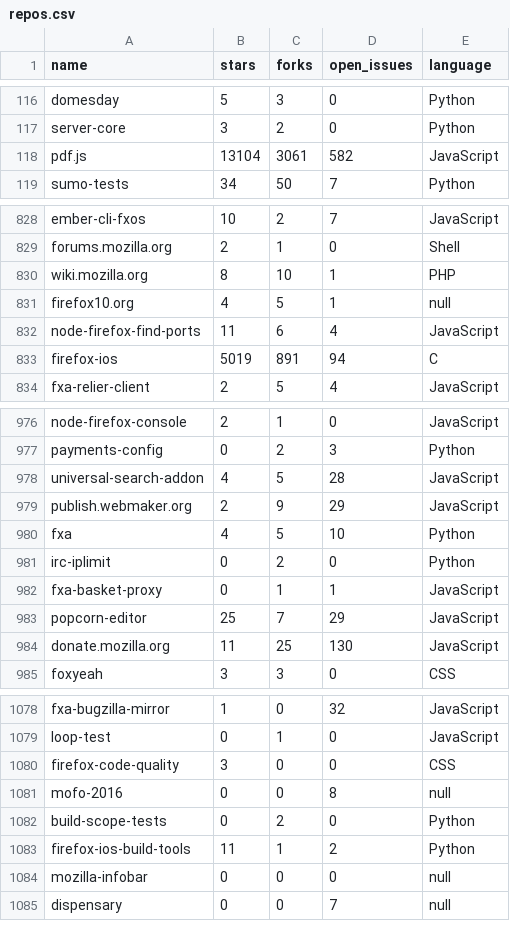
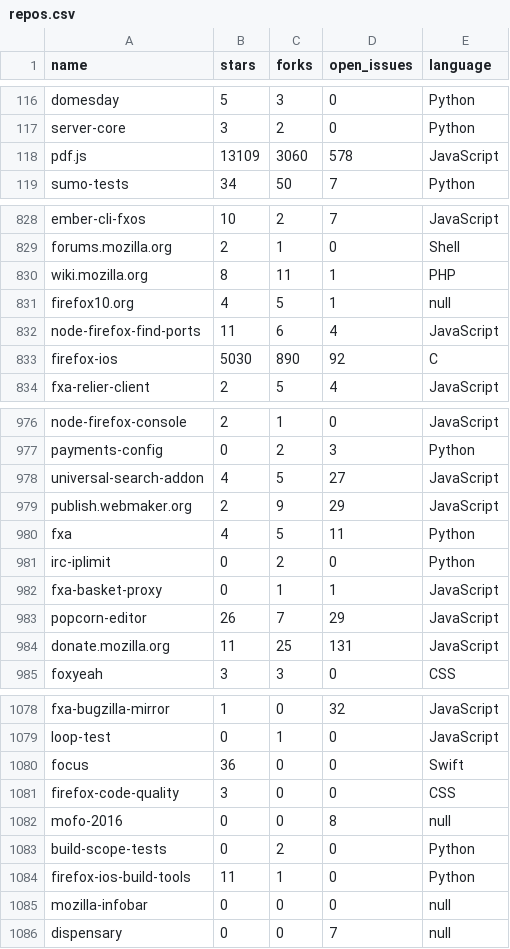
Before and after one commit to adamlofting/dashboard-zero, a CSV file: data/repos.csv, drawn as a sheet; only a part is shown, gaps mark what is left out; the diff covers the shown part only.

```diff
--- a/data/repos.csv
+++ b/data/repos.csv
@@ -117,3 +117,3 @@ domesday,5,3,0,Python
 server-core,3,2,0,Python
-pdf.js,13104,3061,582,JavaScript
+pdf.js,13109,3060,578,JavaScript
 sumo-tests,34,50,7,Python
@@ -829,6 +829,6 @@ ember-cli-fxos,10,2,7,JavaScript
 forums.mozilla.org,2,1,0,Shell
-wiki.mozilla.org,8,10,1,PHP
+wiki.mozilla.org,8,11,1,PHP
 firefox10.org,4,5,1,null
 node-firefox-find-ports,11,6,4,JavaScript
-firefox-ios,5019,891,94,C
+firefox-ios,5030,890,92,C
 fxa-relier-client,2,5,4,JavaScript
@@ -977,9 +977,9 @@ node-firefox-console,2,1,0,JavaScript
 payments-config,0,2,3,Python
-universal-search-addon,4,5,28,JavaScript
+universal-search-addon,4,5,27,JavaScript
 publish.webmaker.org,2,9,29,JavaScript
-fxa,4,5,10,Python
+fxa,4,5,11,Python
 irc-iplimit,0,2,0,Python
 fxa-basket-proxy,0,1,1,JavaScript
-popcorn-editor,25,7,29,JavaScript
-donate.mozilla.org,11,25,130,JavaScript
+popcorn-editor,26,7,29,JavaScript
+donate.mozilla.org,11,25,131,JavaScript
 foxyeah,3,3,0,CSS
@@ -1079,2 +1079,3 @@ fxa-bugzilla-mirror,1,0,32,JavaScript
 loop-test,0,1,0,JavaScript
+focus,36,0,0,Swift
 firefox-code-quality,3,0,0,CSS
@@ -1082,3 +1083,3 @@ mofo-2016,0,0,8,null
 build-scope-tests,0,2,0,Python
-firefox-ios-build-tools,11,1,2,Python
+firefox-ios-build-tools,11,1,0,Python
 mozilla-infobar,0,0,0,null
```
Also changed, not shown: 40 edited cells elsewhere in this file, 4 other files.
